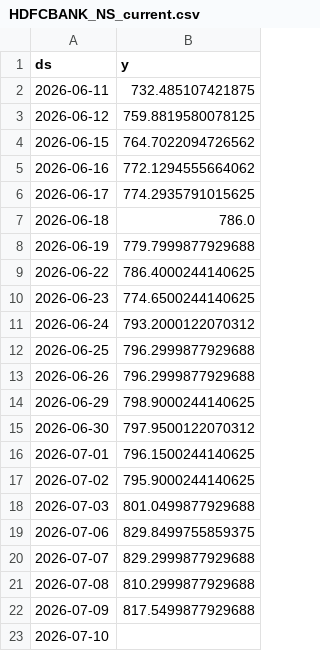
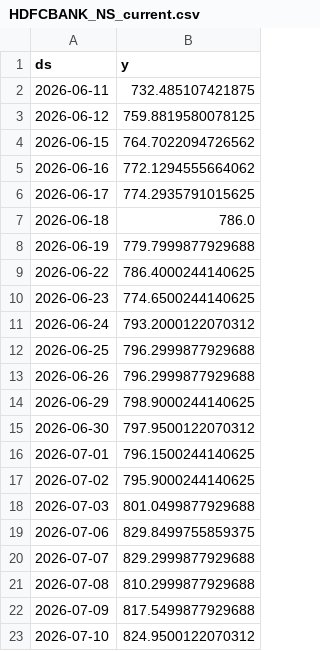
Before and after one commit to gulabjangid626/mlops, a CSV file: src/data/stocks/HDFCBANK_NS_current.csv, drawn as a sheet.

```diff
--- a/src/data/stocks/HDFCBANK_NS_current.csv
+++ b/src/data/stocks/HDFCBANK_NS_current.csv
@@ -22,2 +22,2 @@ ds,y
 2026-07-09,817.5499877929688
-2026-07-10,
+2026-07-10,824.9500122070312
```
Also changed, not shown: src/data/stocks/HCLTECH_NS_current.csv, src/data/stocks/HINDUNILVR_NS.csv, 17 other files.
